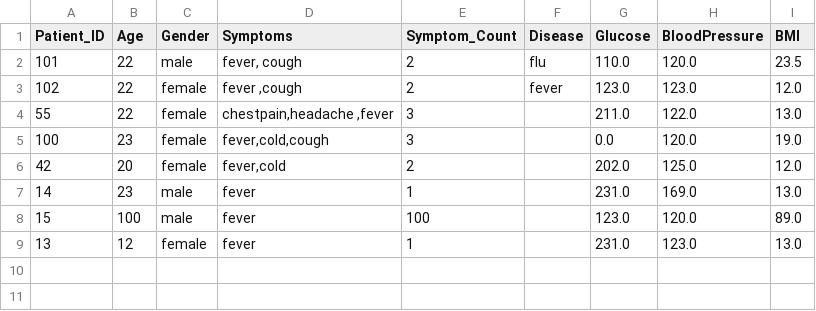
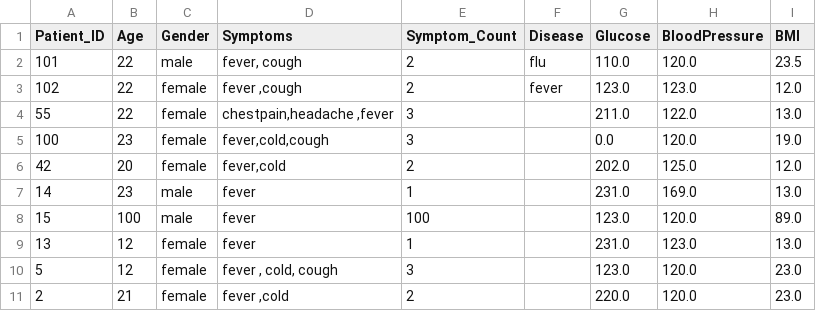
Before and after one commit to iamjahnavi08/AI-Powered-Medical-Appointment-Disease-Risk-Prediction-System, a CSV file: new_patient_data.csv, drawn as a sheet; the diff names each change by its address in the sheet, - before the commit and + after, or states it on an @@ line.

Commit message:
Update patient portal flow, templates, and dataset usage

```diff
--- a/new_patient_data.csv
+++ b/new_patient_data.csv
+row 10: 5 | 12 | female | fever , cold, cough | 3 |  | 123.0 | 120.0 | 23.0
+row 11: 2 | 21 | female | fever ,cold | 2 |  | 220.0 | 120.0 | 23.0
```
Also changed, not shown: 10 other files.
